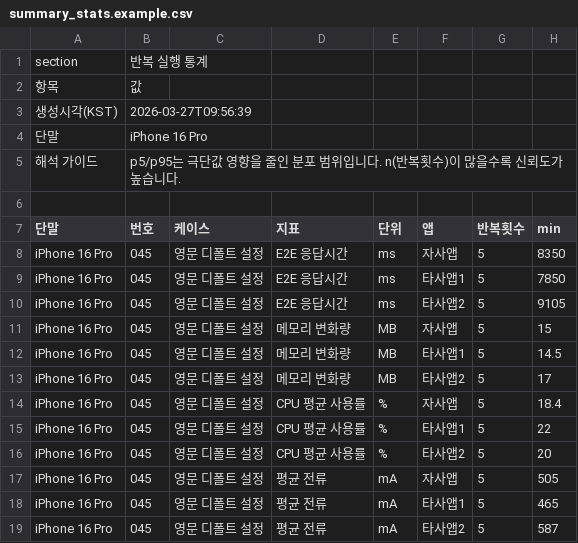
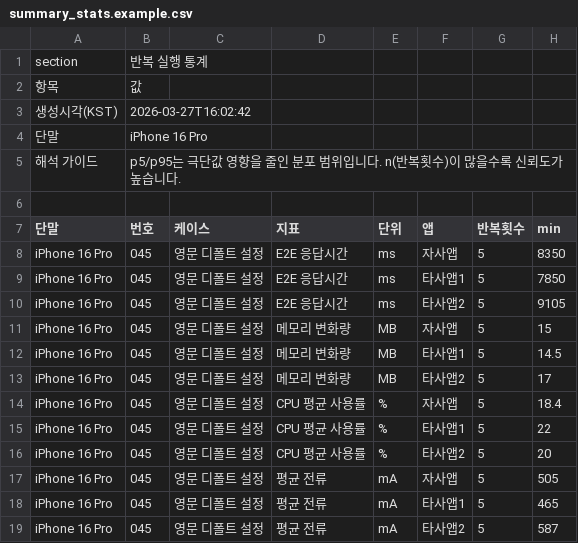
Before and after one commit to ans1579/Perf, a CSV file: examples/summary_stats.example.csv, drawn as a sheet; only a part is shown; the diff names each change by its address in the sheet, - before the commit and + after, or states it on an @@ line.

```diff
--- a/examples/summary_stats.example.csv
+++ b/examples/summary_stats.example.csv
-B3 (번호): 2026-03-27T09:56:39
+B3 (번호): 2026-03-27T16:02:42
```
Also changed, not shown: examples/summary.example.csv, 8 other files.
